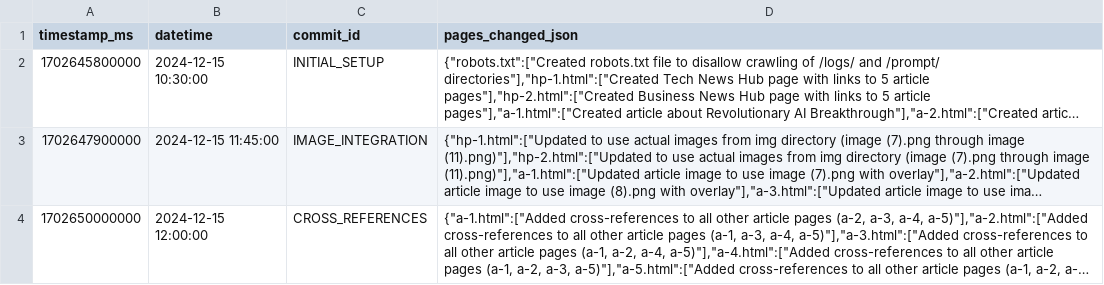
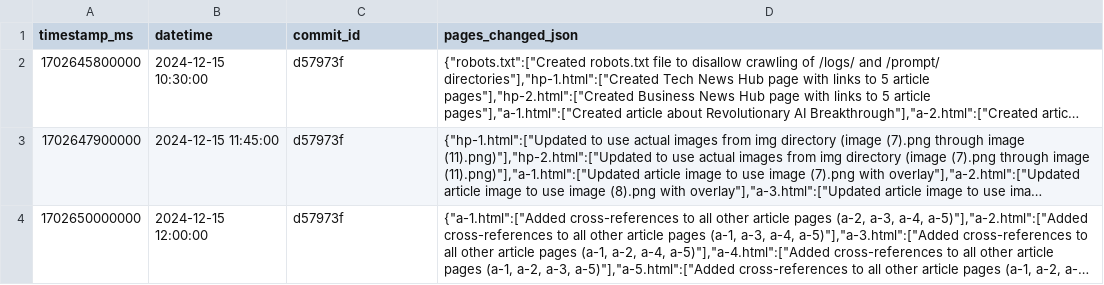
Before and after one commit to vaagitest/crawlWeb, a CSV file: logs/commit-logs.csv, drawn as a sheet; long unchanged cells end in …; the diff names each change by its address in the sheet, - before the commit and + after, or states it on an @@ line.

```diff
--- a/logs/commit-logs.csv
+++ b/logs/commit-logs.csv
-C2 (commit_id): INITIAL_SETUP
+C2 (commit_id): d57973f
-C3 (commit_id): IMAGE_INTEGRATION
+C3 (commit_id): d57973f
-C4 (commit_id): CROSS_REFERENCES
+C4 (commit_id): d57973f
```
Also changed, not shown: 1 other file.
